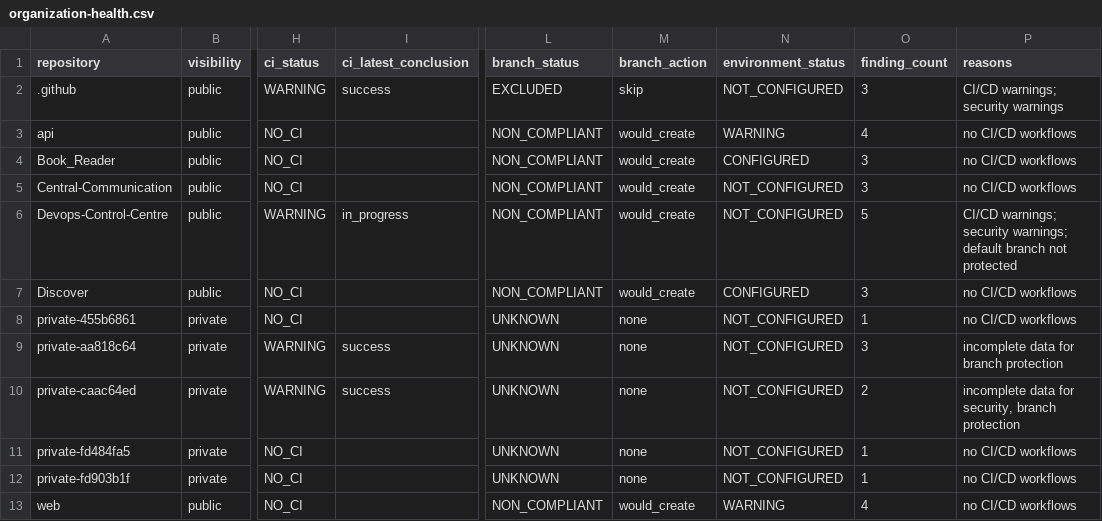
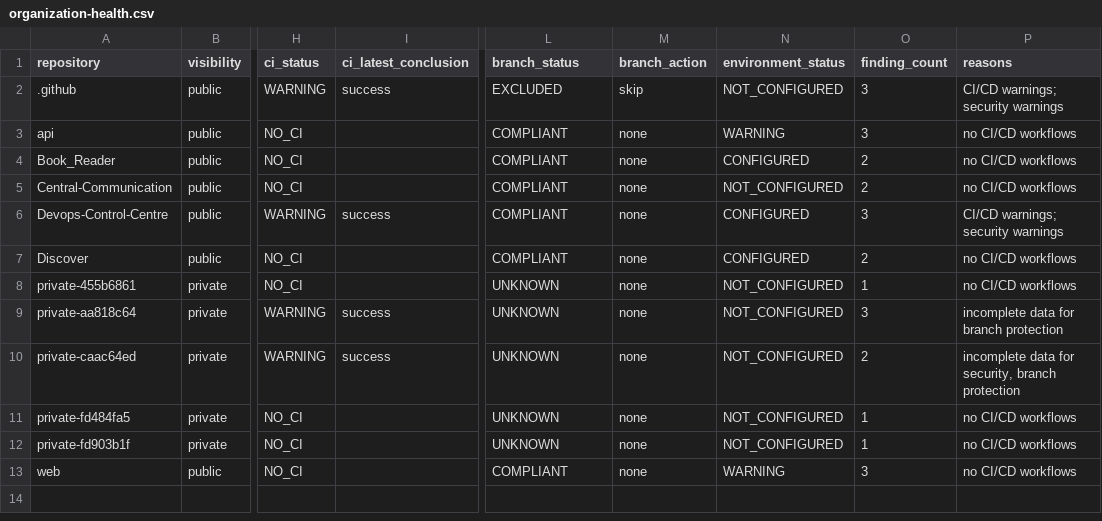
Before and after one commit to Go-Satish-Labs/Devops-Control-Centre, a CSV file: reports/organization-health.csv, drawn as a sheet; only a part is shown, gaps mark what is left out; the diff names each change by its address in the sheet, - before the commit and + after, or states it on an @@ line.

```diff
--- a/reports/organization-health.csv
+++ b/reports/organization-health.csv
-L3:L7 (branch_status): NON_COMPLIANT
+L3:L7 (branch_status): COMPLIANT
-M3:M7 (branch_action): would_create
+M3:M7 (branch_action): none
-O3 (finding_count): 4
+O3 (finding_count): 3
-O4:O5 (finding_count): 3
+O4:O5 (finding_count): 2
-I6 (ci_latest_conclusion): in_progress
+I6 (ci_latest_conclusion): success
-N6 (environment_status): NOT_CONFIGURED
+N6 (environment_status): CONFIGURED
-O6 (finding_count): 5
+O6 (finding_count): 3
-P6 (reasons): …warnings; security warnings; default branch not protected
+P6 (reasons): …warnings; security warnings
-O7 (finding_count): 3
+O7 (finding_count): 2
-L13 (branch_status): NON_COMPLIANT
+L13 (branch_status): COMPLIANT
-M13 (branch_action): would_create
+M13 (branch_action): none
-O13 (finding_count): 4
+O13 (finding_count): 3
```
Also changed, not shown: 4 other files.
